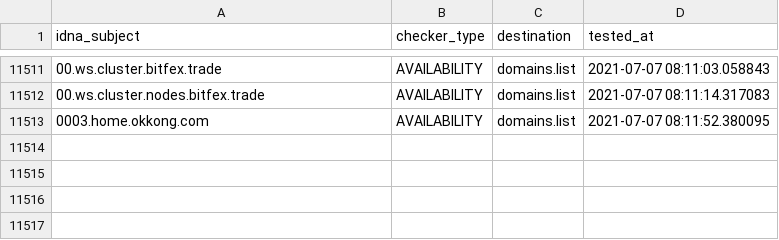
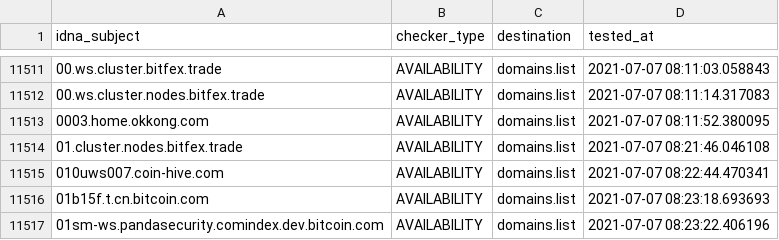
Before and after one commit to Ultimate-Hosts-Blacklist/ZeroDot1_CoinBlockerLists, a CSV file: .pyfunceble/inactive.csv, drawn as a sheet; only a part is shown, gaps mark what is left out; the diff names each change by its address in the sheet, - before the commit and + after, or states it on an @@ line.

```diff
--- a/.pyfunceble/inactive.csv
+++ b/.pyfunceble/inactive.csv
+row 11514: 01.cluster.nodes.bitfex.trade | AVAILABILITY | domains.list | 2021-07-07 08:21:46.046108
+row 11515: 010uws007.coin-hive.com | AVAILABILITY | domains.list | 2021-07-07 08:22:44.470341
+row 11516: 01b15f.t.cn.bitcoin.com | AVAILABILITY | domains.list | 2021-07-07 08:23:18.693693
+row 11517: 01sm-ws.pandasecurity.comindex.dev.bitcoin.com | AVAILABILITY | domains.list | 2021-07-07 08:23:22.406196
```
Also changed, not shown: 11 other files.
